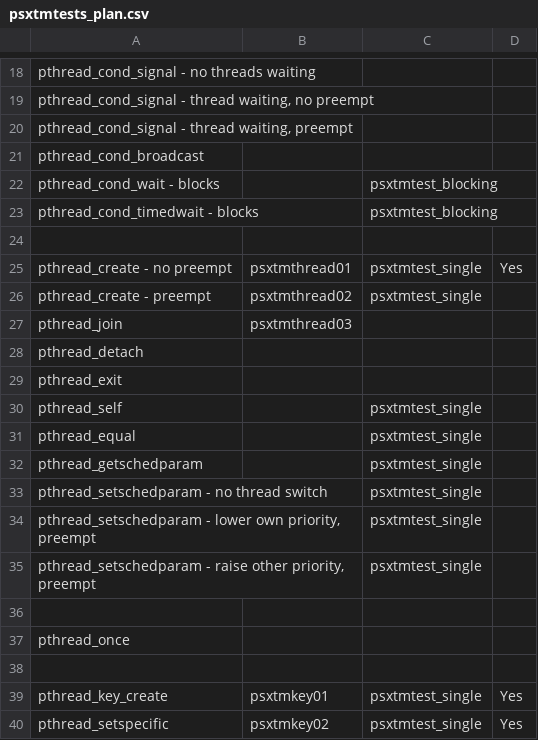
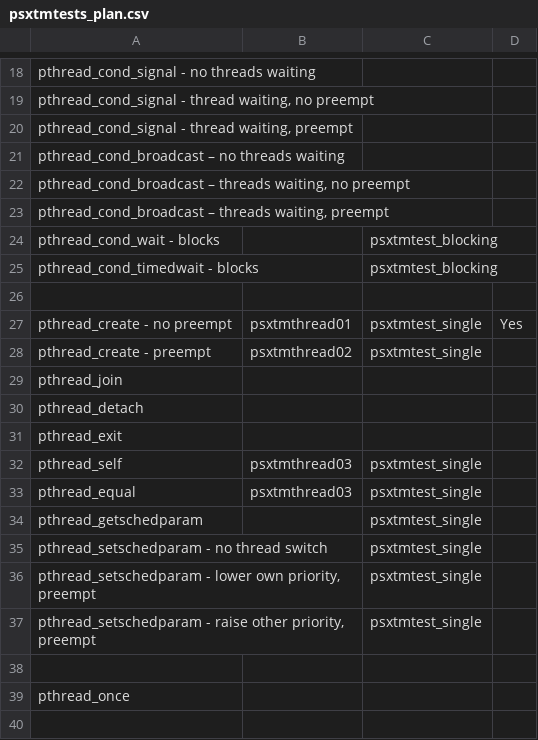
Before and after one commit to RTEMS/rtems, a CSV file: testsuites/psxtmtests/psxtmtests_plan.csv, drawn as a sheet; only a part is shown, gaps mark what is left out; the shorter side is filled out with more unchanged rows; addresses are those after the commit; the diff names each change by its address in the sheet, - before the commit and + after, or states it on an @@ line.

Commit message:
2011-08-04	Joel Sherrill <joel.sherrill@oarcorp.com>
	* psxtmtests_plan.csv: update.

```diff
--- a/testsuites/psxtmtests/psxtmtests_plan.csv
+++ b/testsuites/psxtmtests/psxtmtests_plan.csv
-A21: pthread_cond_broadcast
+A21: pthread_cond_broadcast – no threads waiting
+row 22: pthread_cond_broadcast – threads waiting, no preempt
+row 23: pthread_cond_broadcast – threads waiting, preempt
-B29: psxtmthread03
+B29: (empty)
-B32:B33: (empty)
+B32:B33: psxtmthread03
```
Also changed, not shown: 1 other file.
